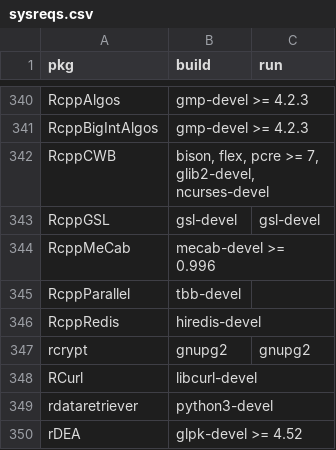
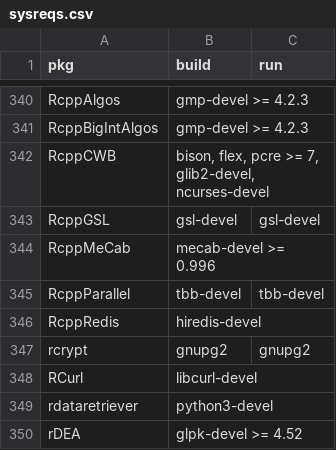
Before and after one commit to cran4linux/cran2copr, a CSV file: sysreqs.csv, drawn as a sheet; only a part is shown, gaps mark what is left out.

Commit message:
add tbb-devel to Requires for RcppParallel

```diff
--- a/sysreqs.csv
+++ b/sysreqs.csv
@@ -344,3 +344,3 @@ RcppGSL,"gsl-devel","gsl-devel"
 RcppMeCab,"mecab-devel >= 0.996",""
-RcppParallel,"tbb-devel",""
+RcppParallel,"tbb-devel","tbb-devel"
 RcppRedis,"hiredis-devel",""
```
Also changed, not shown: 2 other files.
